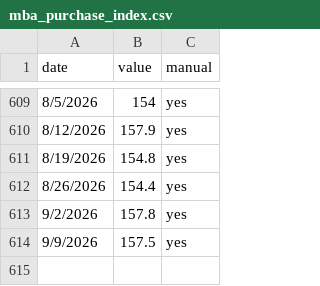
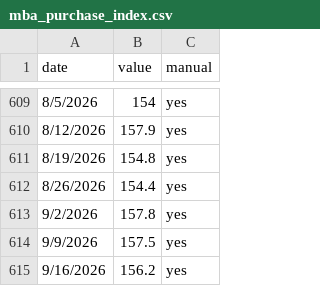
Before and after one commit to Frankyfive/Market_report, a CSV file: data/cache/mba_purchase_index.csv, drawn as a sheet; only a part is shown, gaps mark what is left out.

```diff
--- a/data/cache/mba_purchase_index.csv
+++ b/data/cache/mba_purchase_index.csv
@@ -614 +614,2 @@ date,value,manual
 9/9/2026,157.5,yes
+9/16/2026,156.2,yes
```
Also changed, not shown: 1 other file.
